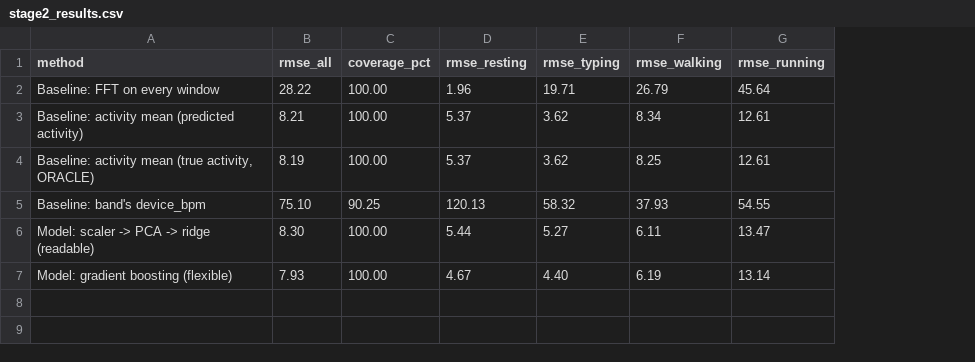
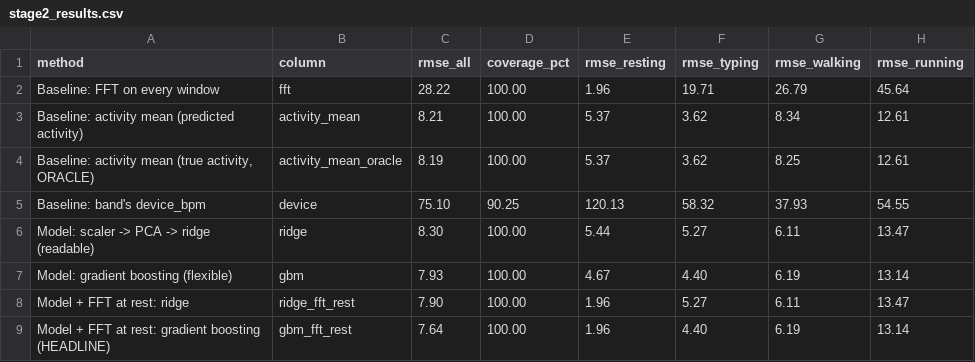
Before and after one commit to JoeNeglia/Fitness_Band, a CSV file: fitband-ml/results/tables/stage2_results.csv, drawn as a sheet; the diff names each change by its address in the sheet, - before the commit and + after, or states it on an @@ line.

```diff
--- a/fitband-ml/results/tables/stage2_results.csv
+++ b/fitband-ml/results/tables/stage2_results.csv
+column B (column), rows 2-7: fft | activity_mean | activity_mean_oracle | device | ridge | gbm
+row 8: Model + FFT at rest: ridge | ridge_fft_rest | 7.90 | 100.00 | 1.96 | 5.27 | 6.11 | 13.47
+row 9: Model + FFT at rest: gradient boosting (HEADLINE) | gbm_fft_rest | 7.64 | 100.00 | 1.96 | 4.40 | 6.19 | 13.14
```
Also changed, not shown: fitband-ml/results/tables/failure_slices.csv, fitband-ml/results/tables/side_experiment_pace_steps.csv, 15 other files.
